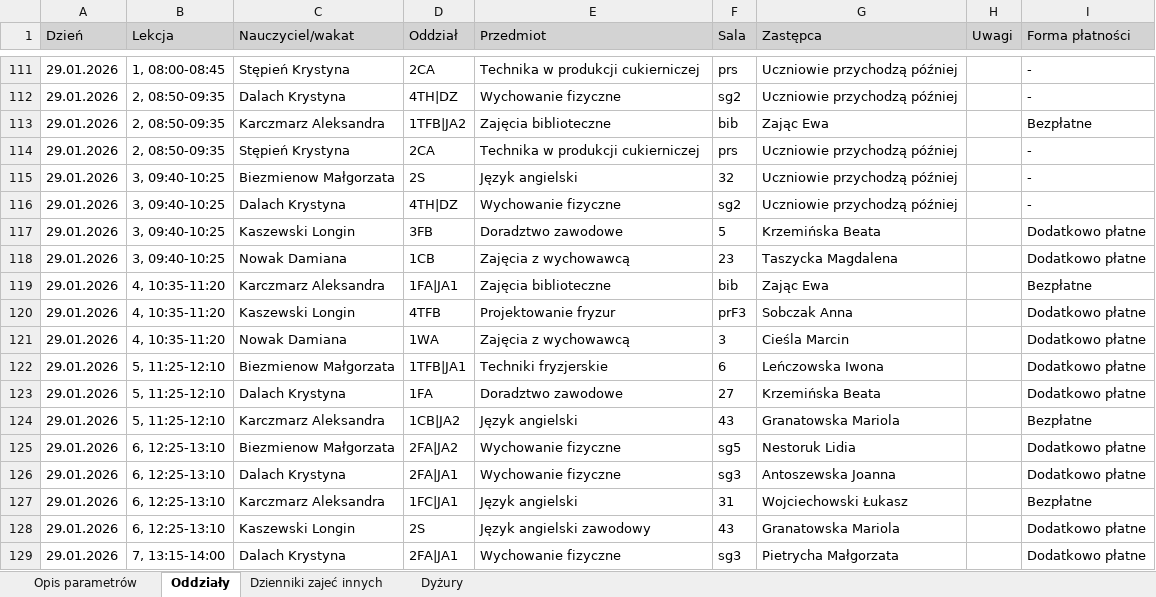
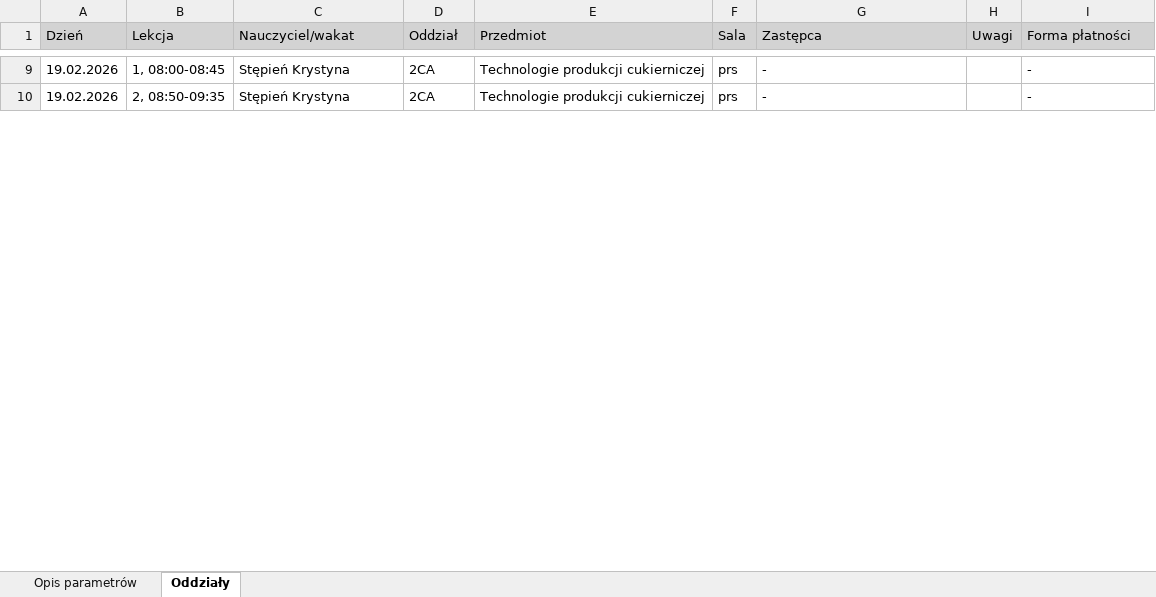
Before and after one commit to adeodatus11/zastepstwa, an Excel workbook: zastepstwa.xlsx, sheet Oddziały, drawn as a sheet; only a part is shown, gaps mark what is left out; values as stored, in another font and other column widths than the file's, no borders; removed rows and columns are numbered as before the commit, all else as after; the diff covers the shown part only; the diff names each change by its address in the sheet, - before the commit and + after, or states it on an @@ line.

```diff
--- a/zastepstwa.xlsx (sheet Oddziały)
+++ b/zastepstwa.xlsx (sheet Oddziały)
-sheet tab: Dzienniki zajeć innych
-sheet tab: Dyżury
-A9 (Dzień): 29.01.2026
+A9 (Dzień): 19.02.2026
-E9 (Przedmiot): Technika w produkcji cukierniczej
+E9 (Przedmiot): Technologie produkcji cukierniczej
-G9 (Zastępca): Uczniowie przychodzą później
+G9 (Zastępca): -
-row 112: 29.01.2026 | 2, 08:50-09:35 | Dalach Krystyna | 4TH|DZ | Wychowanie fizyczne | sg2 | Uczniowie przychodzą później |  | -
-row 113: 29.01.2026 | 2, 08:50-09:35 | Karczmarz Aleksandra | 1TFB|JA2 | Zajęcia biblioteczne | bib | Zając Ewa |  | Bezpłatne
-A10 (Dzień): 29.01.2026
+A10 (Dzień): 19.02.2026
-E10 (Przedmiot): Technika w produkcji cukierniczej
+E10 (Przedmiot): Technologie produkcji cukierniczej
-G10 (Zastępca): Uczniowie przychodzą później
+G10 (Zastępca): -
-row 115: 29.01.2026 | 3, 09:40-10:25 | Biezmienow Małgorzata | 2S | Język angielski | 32 | Uczniowie przychodzą później |  | -
-row 116: 29.01.2026 | 3, 09:40-10:25 | Dalach Krystyna | 4TH|DZ | Wychowanie fizyczne | sg2 | Uczniowie przychodzą później |  | -
-row 117: 29.01.2026 | 3, 09:40-10:25 | Kaszewski Longin | 3FB | Doradztwo zawodowe | 5 | Krzemińska Beata |  | Dodatkowo płatne
-row 118: 29.01.2026 | 3, 09:40-10:25 | Nowak Damiana | 1CB | Zajęcia z wychowawcą | 23 | Taszycka Magdalena |  | Dodatkowo płatne
-row 119: 29.01.2026 | 4, 10:35-11:20 | Karczmarz Aleksandra | 1FA|JA1 | Zajęcia biblioteczne | bib | Zając Ewa |  | Bezpłatne
-row 120: 29.01.2026 | 4, 10:35-11:20 | Kaszewski Longin | 4TFB | Projektowanie fryzur | prF3 | Sobczak Anna |  | Dodatkowo płatne
-row 121: 29.01.2026 | 4, 10:35-11:20 | Nowak Damiana | 1WA | Zajęcia z wychowawcą | 3 | Cieśla Marcin |  | Dodatkowo płatne
-row 122: 29.01.2026 | 5, 11:25-12:10 | Biezmienow Małgorzata | 1TFB|JA1 | Techniki fryzjerskie | 6 | Leńczowska Iwona |  | Dodatkowo płatne
-row 123: 29.01.2026 | 5, 11:25-12:10 | Dalach Krystyna | 1FA | Doradztwo zawodowe | 27 | Krzemińska Beata |  | Dodatkowo płatne
-row 124: 29.01.2026 | 5, 11:25-12:10 | Karczmarz Aleksandra | 1CB|JA2 | Język angielski | 43 | Granatowska Mariola |  | Bezpłatne
-row 125: 29.01.2026 | 6, 12:25-13:10 | Biezmienow Małgorzata | 2FA|JA2 | Wychowanie fizyczne | sg5 | Nestoruk Lidia |  | Dodatkowo płatne
-row 126: 29.01.2026 | 6, 12:25-13:10 | Dalach Krystyna | 2FA|JA1 | Wychowanie fizyczne | sg3 | Antoszewska Joanna |  | Dodatkowo płatne
-row 127: 29.01.2026 | 6, 12:25-13:10 | Karczmarz Aleksandra | 1FC|JA1 | Język angielski | 31 | Wojciechowski Łukasz |  | Bezpłatne
-row 128: 29.01.2026 | 6, 12:25-13:10 | Kaszewski Longin | 2S | Język angielski zawodowy | 43 | Granatowska Mariola |  | Dodatkowo płatne
-row 129: 29.01.2026 | 7, 13:15-14:00 | Dalach Krystyna | 2FA|JA1 | Wychowanie fizyczne | sg3 | Pietrycha Małgorzata |  | Dodatkowo płatne
```
Also changed, not shown: 7 added rows, 148 removed rows and 34 edited cells elsewhere in this sheet, sheet Opis parametrów.
